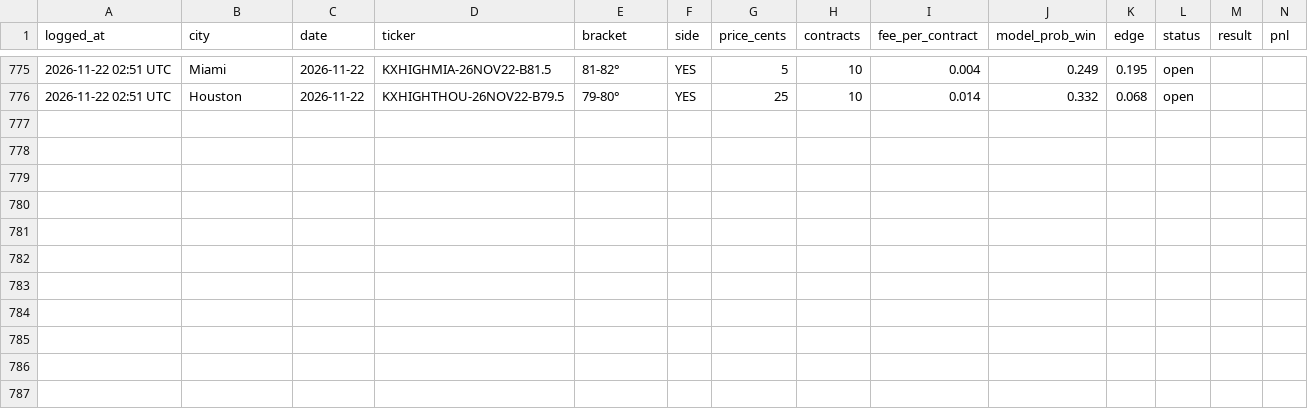
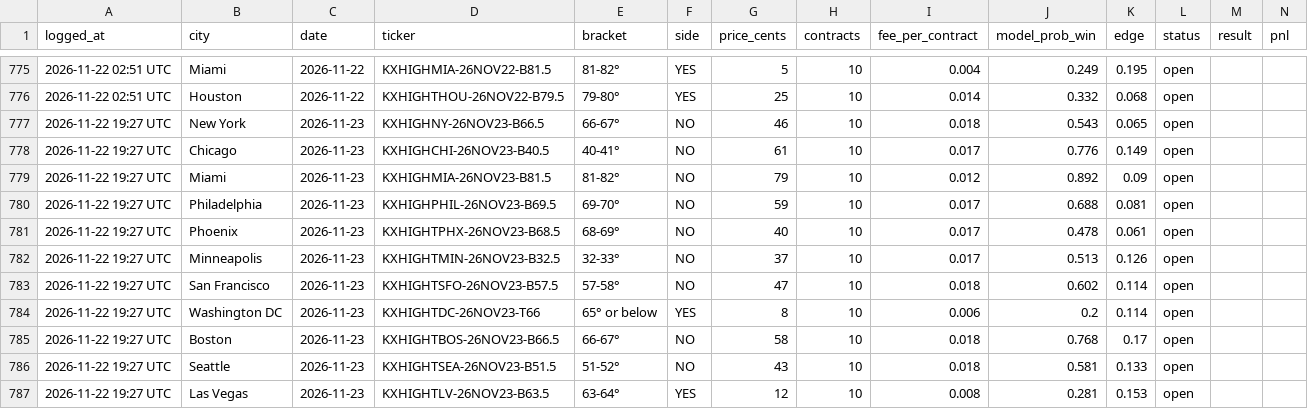
Before and after one commit to kieroncg44/weather-bot, a CSV file: paper_trades.csv, drawn as a sheet; only a part is shown, gaps mark what is left out; the diff covers the shown part only.

```diff
--- a/paper_trades.csv
+++ b/paper_trades.csv
@@ -776 +776,12 @@ logged_at,city,date,ticker,bracket,side,price_cents,contracts,fee_per_contract,m
 2026-11-22 02:51 UTC,Houston,2026-11-22,KXHIGHTHOU-26NOV22-B79.5,79-80°,YES,25,10,0.014,0.332,0.068,open,,
+2026-11-22 19:27 UTC,New York,2026-11-23,KXHIGHNY-26NOV23-B66.5,66-67°,NO,46,10,0.018,0.543,0.065,open,,
+2026-11-22 19:27 UTC,Chicago,2026-11-23,KXHIGHCHI-26NOV23-B40.5,40-41°,NO,61,10,0.017,0.776,0.149,open,,
+2026-11-22 19:27 UTC,Miami,2026-11-23,KXHIGHMIA-26NOV23-B81.5,81-82°,NO,79,10,0.012,0.892,0.09,open,,
+2026-11-22 19:27 UTC,Philadelphia,2026-11-23,KXHIGHPHIL-26NOV23-B69.5,69-70°,NO,59,10,0.017,0.688,0.081,open,,
+2026-11-22 19:27 UTC,Phoenix,2026-11-23,KXHIGHTPHX-26NOV23-B68.5,68-69°,NO,40,10,0.017,0.478,0.061,open,,
+2026-11-22 19:27 UTC,Minneapolis,2026-11-23,KXHIGHTMIN-26NOV23-B32.5,32-33°,NO,37,10,0.017,0.513,0.126,open,,
+2026-11-22 19:27 UTC,San Francisco,2026-11-23,KXHIGHTSFO-26NOV23-B57.5,57-58°,NO,47,10,0.018,0.602,0.114,open,,
+2026-11-22 19:27 UTC,Washington DC,2026-11-23,KXHIGHTDC-26NOV23-T66,65° or below,YES,8,10,0.006,0.2,0.114,open,,
+2026-11-22 19:27 UTC,Boston,2026-11-23,KXHIGHTBOS-26NOV23-B66.5,66-67°,NO,58,10,0.018,0.768,0.17,open,,
+2026-11-22 19:27 UTC,Seattle,2026-11-23,KXHIGHTSEA-26NOV23-B51.5,51-52°,NO,43,10,0.018,0.581,0.133,open,,
+2026-11-22 19:27 UTC,Las Vegas,2026-11-23,KXHIGHTLV-26NOV23-B63.5,63-64°,YES,12,10,0.008,0.281,0.153,open,,
```
Also changed, not shown: 45 edited cells elsewhere in this file, actuals.csv, forecasts.csv, 5 other files.
